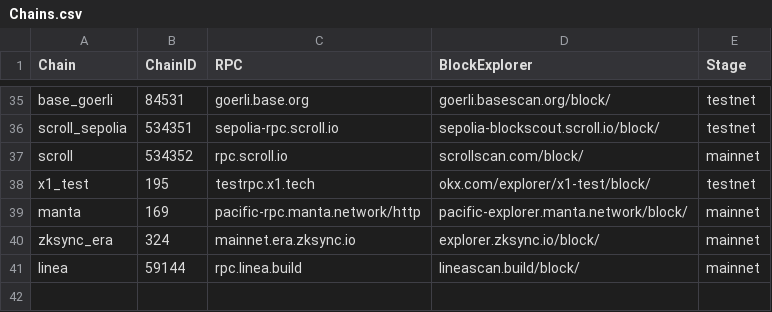
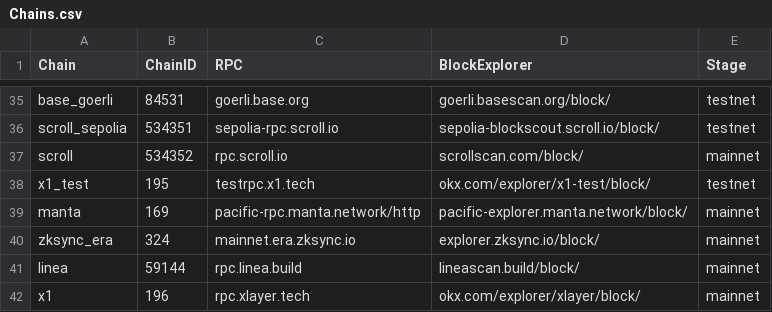
Before and after one commit to DimensionDev/SmartContractProjectConfig, a CSV file: Chains.csv, drawn as a sheet; only a part is shown, gaps mark what is left out; the diff names each change by its address in the sheet, - before the commit and + after, or states it on an @@ line.

```diff
--- a/Chains.csv
+++ b/Chains.csv
+row 42: x1 | 196 | rpc.xlayer.tech | okx.com/explorer/xlayer/block/ | mainnet
```
Also changed, not shown: 1 other file.
